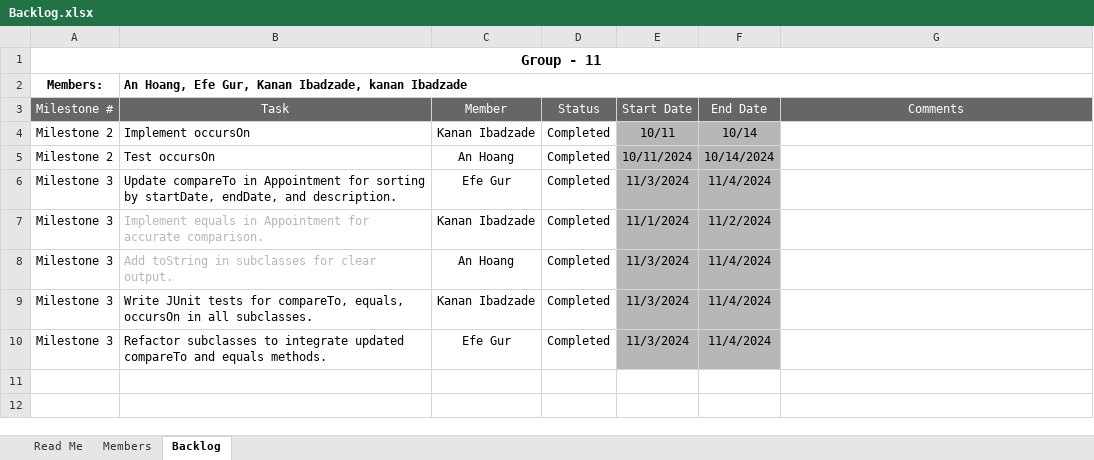
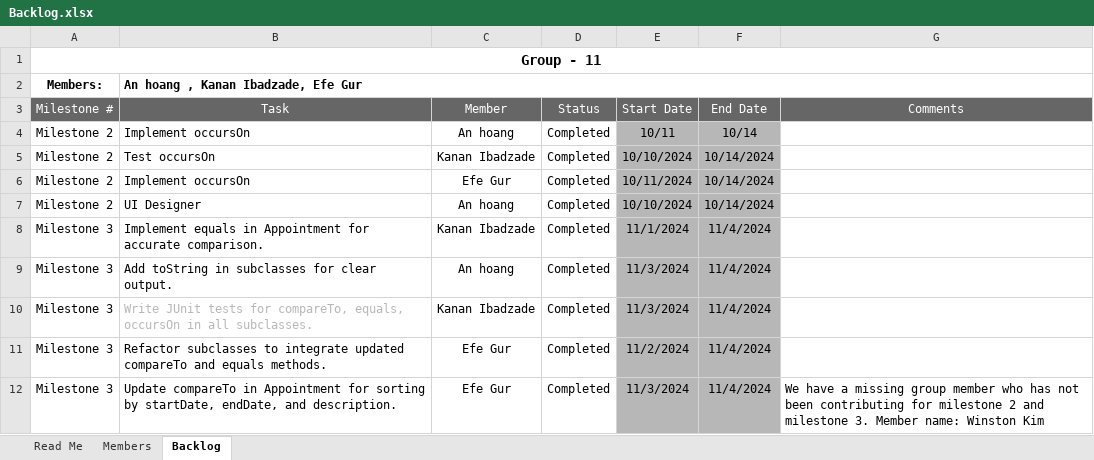
Before and after one commit to banhkho5a/CS-49J-Project, an Excel workbook: Backlog.xlsx, sheet Backlog, drawn as a sheet; values as stored, in another font and other column widths than the file's, no borders; charts and pictures and conditional formats not drawn; addresses are those after the commit; the diff names each change by its address in the sheet, - before the commit and + after, or states it on an @@ line.

Commit message:
Updated backlog  - adding milestone 2

```diff
--- a/Backlog.xlsx (sheet Backlog)
+++ b/Backlog.xlsx (sheet Backlog)
-B2 (Task): An Hoang, Efe Gur, Kanan Ibadzade, kanan Ibadzade
+B2 (Task): An hoang , Kanan Ibadzade, Efe Gur
-C4 (Member): Kanan Ibadzade
+C4 (Member): An hoang
-C5 (Member): An Hoang
+C5 (Member): Kanan Ibadzade
-E5 (Start Date): 10/11/2024
+E5 (Start Date): 10/10/2024
-A6 (Milestone #): Milestone 3
+A6 (Milestone #): Milestone 2
-B6 (Task): Update compareTo in Appointment for sorting by startDate, endDate, and description.
+B6 (Task): Implement occursOn
-E6 (Start Date): 11/3/2024
+E6 (Start Date): 10/11/2024
-F6 (End Date): 11/4/2024
+F6 (End Date): 10/14/2024
+row 7: Milestone 2 | UI Designer | An hoang | Completed | 10/10/2024 | 10/14/2024
-B8:B9 text colour: #B7B7B7
+B8:B9 text colour: black
-F8 (End Date): 11/2/2024
+F8 (End Date): 11/4/2024
-C9 (Member): An Hoang
+C9 (Member): An hoang
-B10 text colour: black
+B10 text colour: #B7B7B7
-E11 (Start Date): 11/3/2024
+E11 (Start Date): 11/2/2024
+row 12: Milestone 3 | Update compareTo in Appointment for sorting by startDate, endDate, and description. | Efe Gur | Completed | 11/3/2024 | 11/4/2024 | We have a missing group member who has not been contributing for milestone 2 and milestone 3. Member name: Winston Kim
```
Also changed, not shown: sheet Members.
